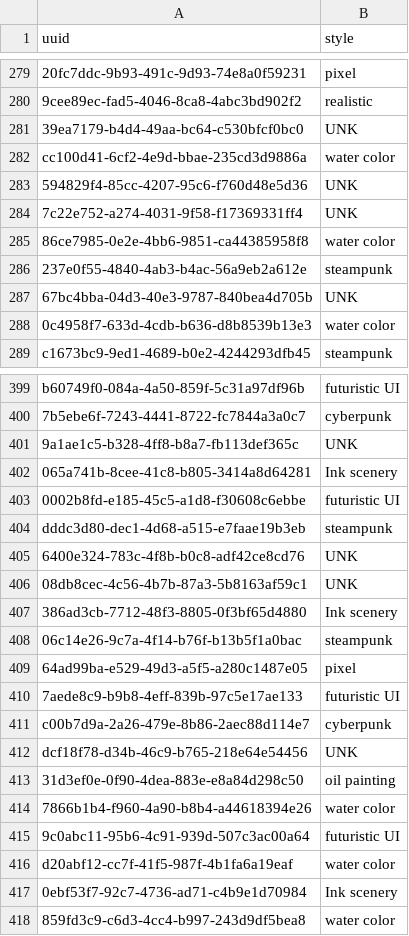
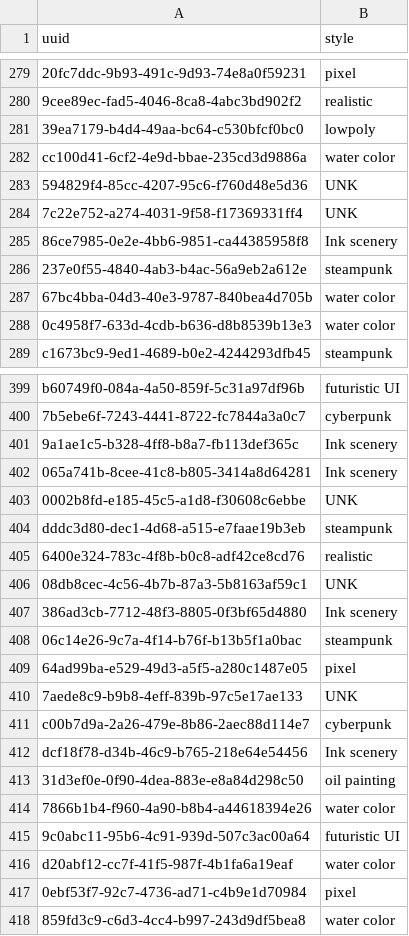
Before and after one commit to WaroonRagwongsiri/SAIGTechmasteryAI, a CSV file: submission_zclass_clean.csv, drawn as a sheet; only a part is shown, gaps mark what is left out; the diff covers the shown part only; the diff names each change by its address in the sheet, - before the commit and + after, or states it on an @@ line.

```diff
--- a/submission_zclass_clean.csv
+++ b/submission_zclass_clean.csv
-B281 (style): UNK
+B281 (style): lowpoly
-B285 (style): water color
+B285 (style): Ink scenery
-B287 (style): UNK
+B287 (style): water color
-B401 (style): UNK
+B401 (style): Ink scenery
-B403 (style): futuristic UI
+B403 (style): UNK
-B405 (style): UNK
+B405 (style): realistic
-B410 (style): futuristic UI
+B410 (style): UNK
-B412 (style): UNK
+B412 (style): Ink scenery
-B417 (style): Ink scenery
+B417 (style): pixel
```
Also changed, not shown: 181 edited cells elsewhere in this file, 3 other files.
